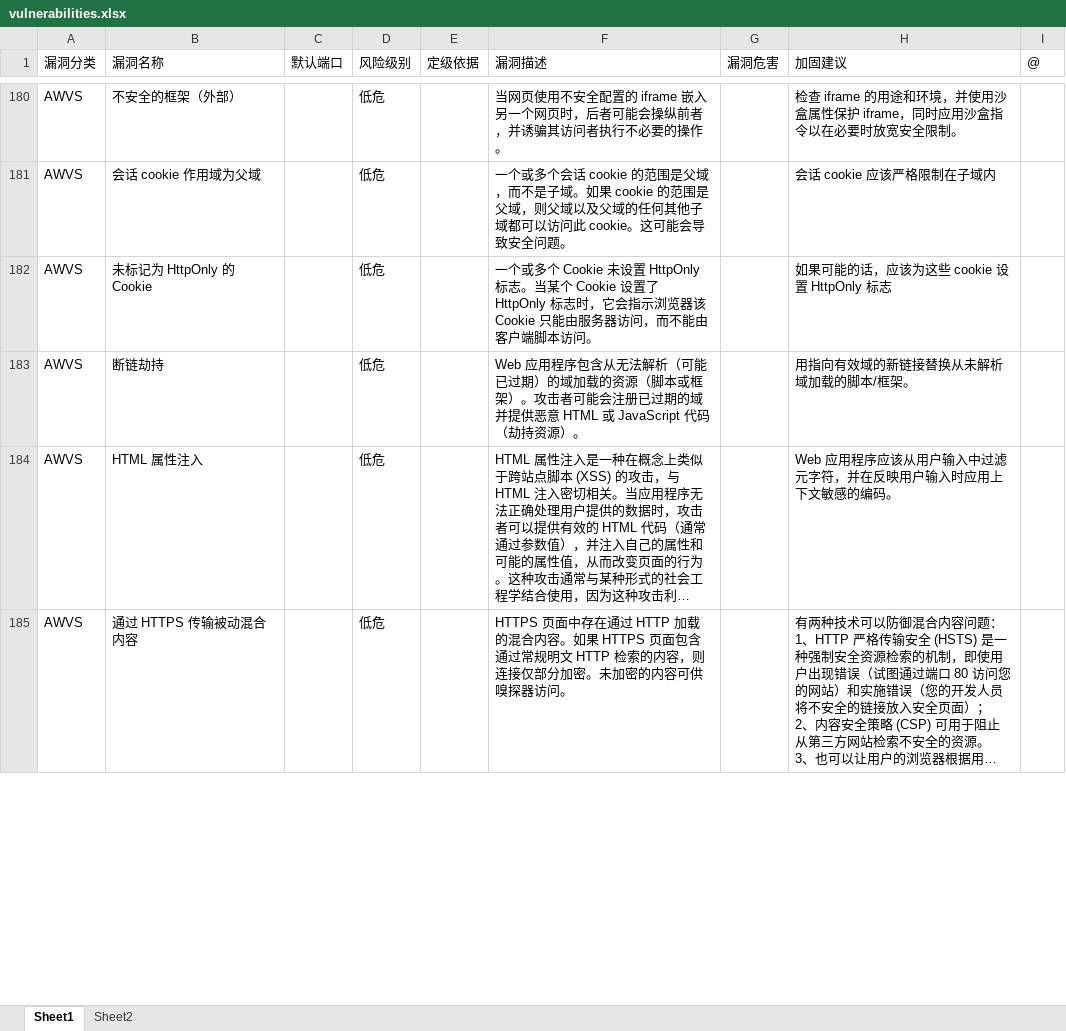
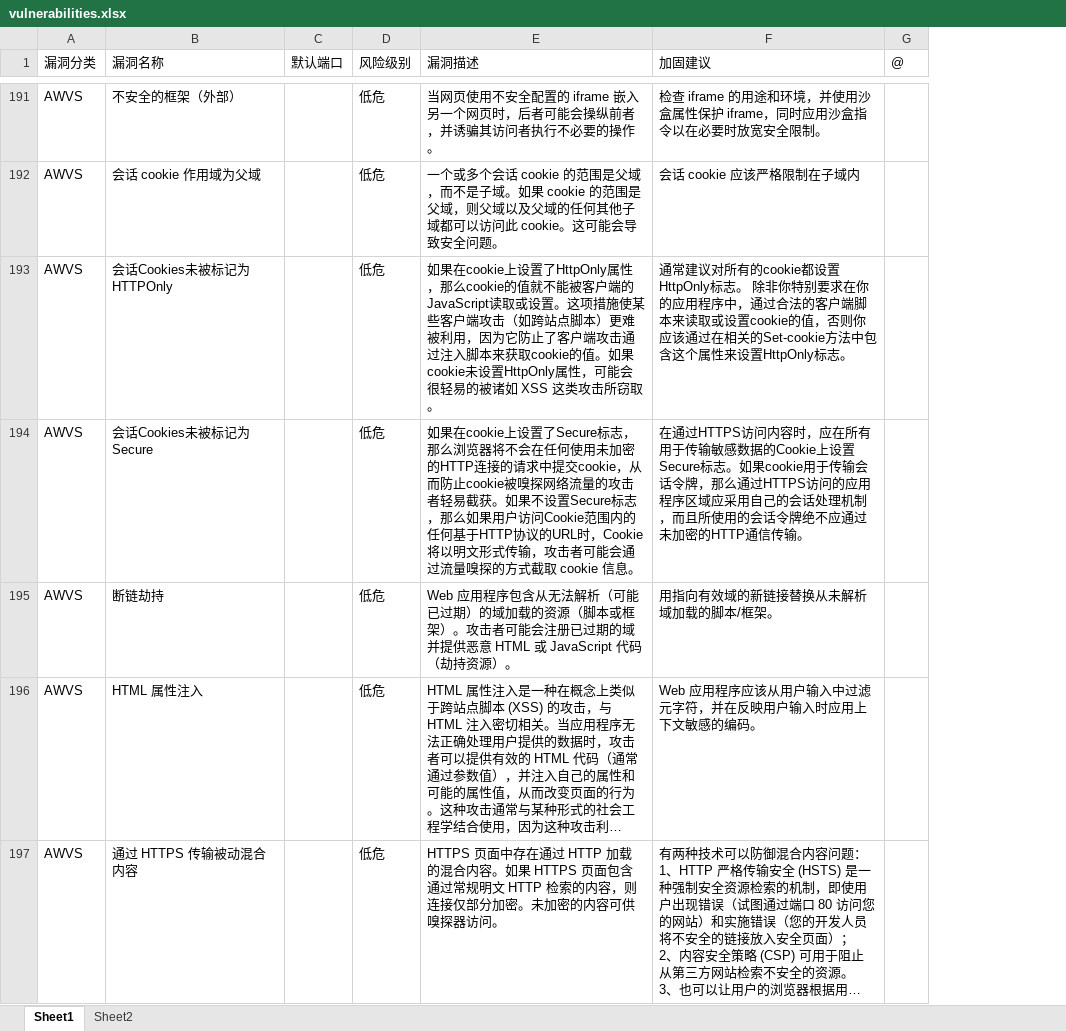
Before and after one commit to yeyingsrc/ReportGenX, an Excel workbook: backend/data/Excel_SQLite/vulnerabilities.xlsx, sheet Sheet1, drawn as a sheet; only a part is shown, gaps mark what is left out; long unchanged cells end in …; values as stored, in another font and other column widths than the file's, no cell formats; table styles not drawn; removed rows and columns are numbered as before the commit, all else as after; the diff covers the shown part only; the diff names each change by its address in the sheet, - before the commit and + after, or states it on an @@ line.

```diff
--- a/backend/data/Excel_SQLite/vulnerabilities.xlsx (sheet Sheet1)
+++ b/backend/data/Excel_SQLite/vulnerabilities.xlsx (sheet Sheet1)
-column E (定级依据), empty
-column G (漏洞危害), empty
-B193 (漏洞名称): 未标记为 HttpOnly 的 Cookie
+B193 (漏洞名称): 会话Cookies未被标记为HTTPOnly
-E193 (漏洞描述): 一个或多个 Cookie 未设置 HttpOnly 标志。当某个 Cookie 设置了 HttpOnly 标志时，它会指示浏览器该 Cookie 只能由服务器访问，而不能由客户端脚本访问。
+E193 (漏洞描述): 如果在cookie上设置了HttpOnly属性，那么cookie的值就不能被客户端的JavaScript读取或设置。这项措施使某些客户端攻击（如跨站点脚本）更难被利用，因为它防止了客户端攻击通过注入脚本来获取cookie的值。如果cookie未设置HttpOnly属性，可能会很轻易的被诸如 XSS 这类攻击所窃取。
-F193 (加固建议): 如果可能的话，应该为这些 cookie 设置 HttpOnly 标志
+F193 (加固建议): 通常建议对所有的cookie都设置HttpOnly标志。 除非你特别要求在你的应用程序中，通过合法的客户端脚本来读取或设置cookie的值，否则你应该通过在相关的Set-cookie方法中包含这个属性来设置HttpOnly标志。
+row 194: AWVS | 会话Cookies未被标记为Secure |  | 低危 | 如果在cookie上设置了Secure标志，那么浏览器将不会在任何使用未加密的HTTP连接的请求中提交cookie，从而防止cookie被嗅探网络流量的攻击者轻易截获。如果不设置Secure标志，那么如果用户访问Cookie范围内的任何基于HTTP协议的URL时，Cookie将以明文形式传输，攻击者可能会通过流量嗅探的方式截取 cookie 信息。 | 在通过HTTPS访问内容时，应在所有用于传输敏感数据的Cookie上设置Secure标志。如果cookie用于传输会话令牌，那么通过HTTPS访问的应用程序区域应采用自己的会话处理机制，而且所使用的会话令牌绝不应通过未加密的HTTP通信传输。
```
Also changed, not shown: 21 added rows and 29 edited cells elsewhere in this sheet, cell formats, 4 other files.
